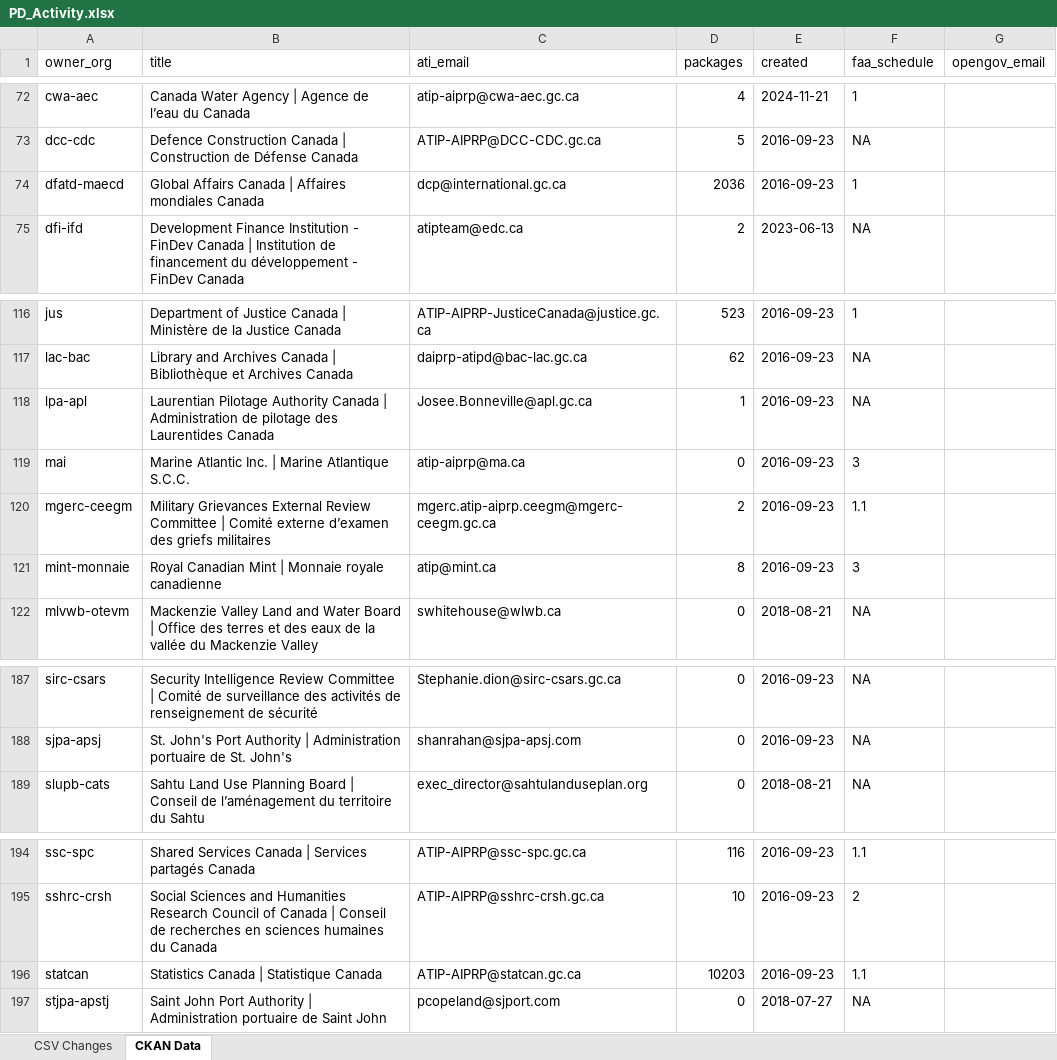
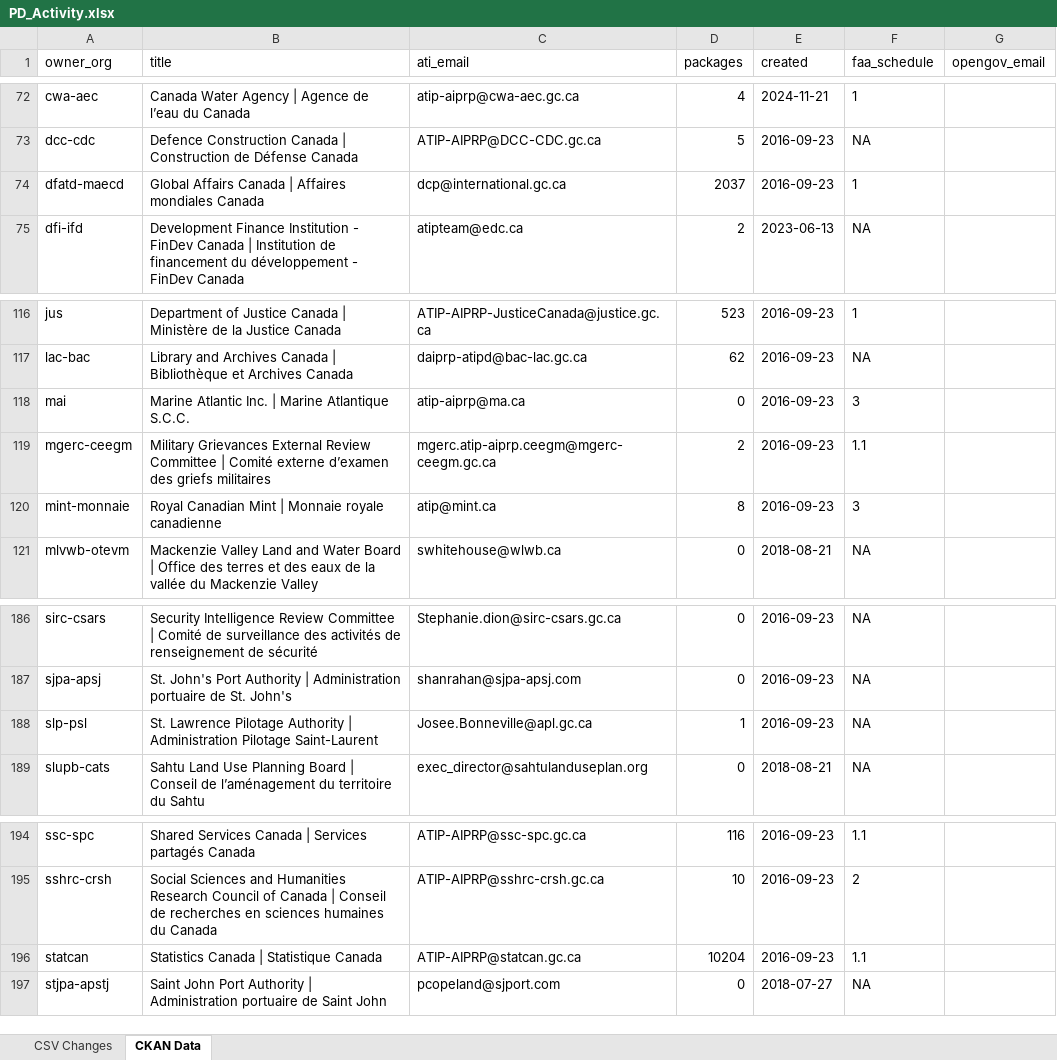
Before and after one commit to open-data/analytics-corporate-reporting, an Excel workbook: PD_CHANGES_RPT/PD_Activity.xlsx, sheet CKAN Data, drawn as a sheet; only a part is shown, gaps mark what is left out; values as stored, in another font and other column widths than the file's, no borders; removed rows and columns are numbered as before the commit, all else as after; the diff names each change by its address in the sheet, - before the commit and + after, or states it on an @@ line.

```diff
--- a/PD_CHANGES_RPT/PD_Activity.xlsx (sheet CKAN Data)
+++ b/PD_CHANGES_RPT/PD_Activity.xlsx (sheet CKAN Data)
-D74 (packages): 2036
+D74 (packages): 2037
-row 118: lpa-apl | Laurentian Pilotage Authority Canada | Administration de pilotage des Laurentides Canada | Josee.Bonneville@apl.gc.ca | 1 | 2016-09-23 | NA
+row 188: slp-psl | St. Lawrence Pilotage Authority | Administration Pilotage Saint-Laurent | Josee.Bonneville@apl.gc.ca | 1 | 2016-09-23 | NA
-D196 (packages): 10203
+D196 (packages): 10204
```
Also changed, not shown: sheet CSV Changes, 2 other files.
